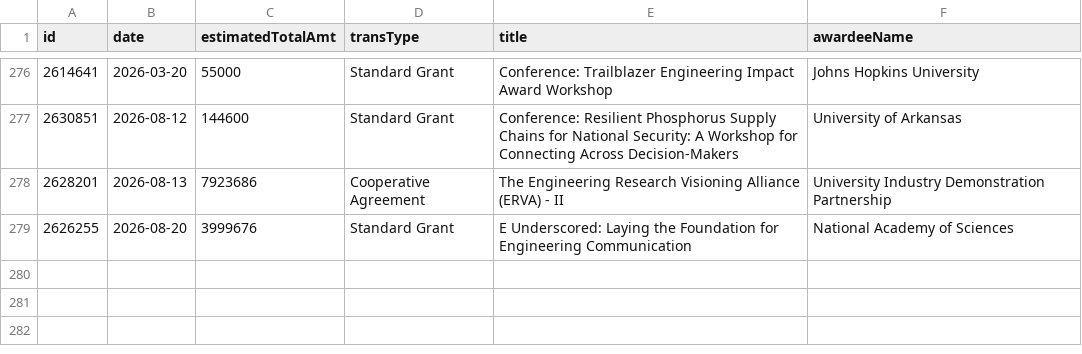
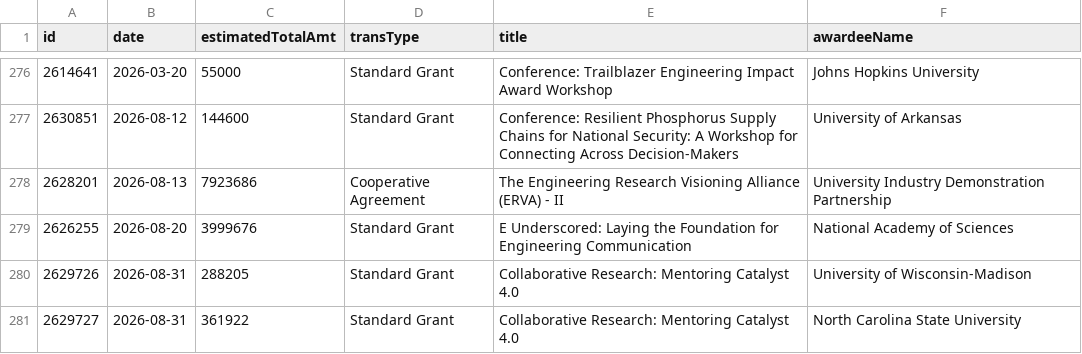
Before and after one commit to jpwolfson/science-funding-dashboard, a CSV file: data/nsf/eng/efma/awards.csv, drawn as a sheet; only a part is shown, gaps mark what is left out.

```diff
--- a/data/nsf/eng/efma/awards.csv
+++ b/data/nsf/eng/efma/awards.csv
@@ -279 +279,3 @@ id,date,estimatedTotalAmt,transType,title,awardeeName
 2626255,2026-08-20,3999676,Standard Grant,E Underscored: Laying the Foundation for Engineering Communication,National Academy of Sciences
+2629726,2026-08-31,288205,Standard Grant,Collaborative Research: Mentoring Catalyst 4.0,University of Wisconsin-Madison
+2629727,2026-08-31,361922,Standard Grant,Collaborative Research: Mentoring Catalyst 4.0,North Carolina State University
```
Also changed, not shown: 1 other file.
